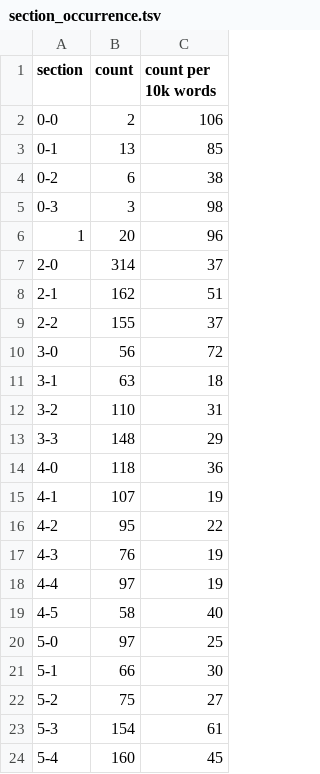
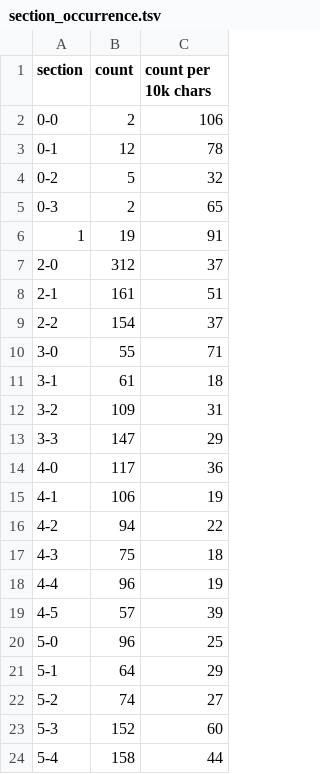
Before and after one commit to pluralitybook/plurality, a TSV file: scripts/index/section_occurrence.tsv, drawn as a sheet; only a part is shown; the diff covers the shown part only.

```diff
--- a/scripts/index/section_occurrence.tsv
+++ b/scripts/index/section_occurrence.tsv
@@ -1,24 +1,24 @@
-section	count	count per 10k words
+section	count	count per 10k chars
 0-0	2	106
-0-1	13	85
-0-2	6	38
-0-3	3	98
-1	20	96
-2-0	314	37
-2-1	162	51
-2-2	155	37
-3-0	56	72
-3-1	63	18
-3-2	110	31
-3-3	148	29
-4-0	118	36
-4-1	107	19
-4-2	95	22
-4-3	76	19
-4-4	97	19
-4-5	58	40
-5-0	97	25
-5-1	66	30
-5-2	75	27
-5-3	154	61
-5-4	160	45
+0-1	12	78
+0-2	5	32
+0-3	2	65
+1	19	91
+2-0	312	37
+2-1	161	51
+2-2	154	37
+3-0	55	71
+3-1	61	18
+3-2	109	31
+3-3	147	29
+4-0	117	36
+4-1	106	19
+4-2	94	22
+4-3	75	18
+4-4	96	19
+4-5	57	39
+5-0	96	25
+5-1	64	29
+5-2	74	27
+5-3	152	60
+5-4	158	44
```
Also changed, not shown: 15 edited cells elsewhere in this file, scripts/index/keyword_occurrence.tsv, scripts/index/too_many_occurrence.tsv, 2 other files.
